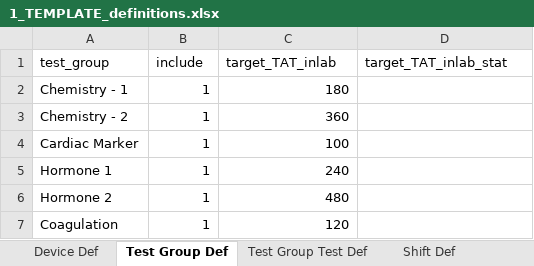
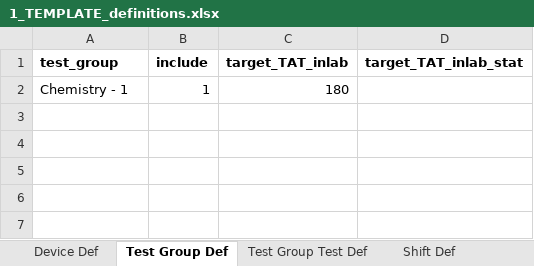
Before and after one commit to ditopcu/ClinLabTool, an Excel workbook: demo_data/1_TEMPLATE_definitions.xlsx, sheet Test Group Def, drawn as a sheet; values as stored, in another font and other column widths than the file's, no borders; the diff names each change by its address in the sheet, - before the commit and + after, or states it on an @@ line.

```diff
--- a/demo_data/1_TEMPLATE_definitions.xlsx (sheet Test Group Def)
+++ b/demo_data/1_TEMPLATE_definitions.xlsx (sheet Test Group Def)
-A1:D1 bold: off
+A1:D1 bold: on
-row 3: Chemistry - 2 | 1 | 360
-row 4: Cardiac Marker | 1 | 100
-row 5: Hormone 1 | 1 | 240
-row 6: Hormone 2 | 1 | 480
-row 7: Coagulation | 1 | 120
```
Also changed, not shown: sheet Test Group Test Def, sheet Device Def, sheet Shift Def, 2 other files.
